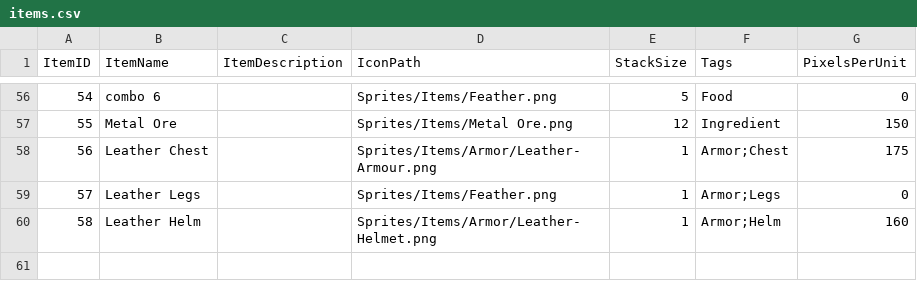
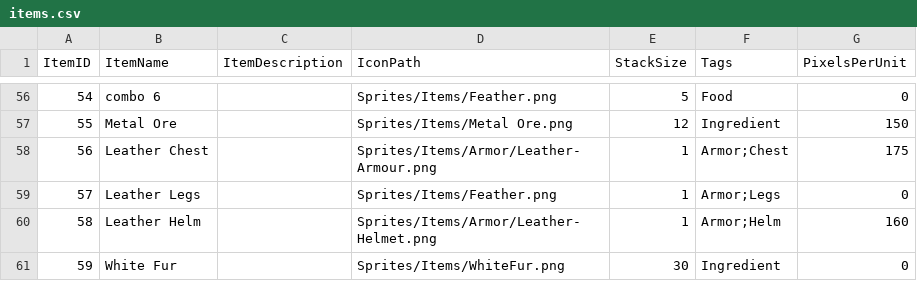
Before and after one commit to Group2IsCrap/GameEngine, a CSV file: Game/Assets/items.csv, drawn as a sheet; only a part is shown, gaps mark what is left out; the diff names each change by its address in the sheet, - before the commit and + after, or states it on an @@ line.

```diff
--- a/Game/Assets/items.csv
+++ b/Game/Assets/items.csv
+row 61: 59 | White Fur |  | Sprites/Items/WhiteFur.png | 30 | Ingredient | 0
```
Also changed, not shown: Game/Assets/ResourceDatabase.csv, 29 other files.
